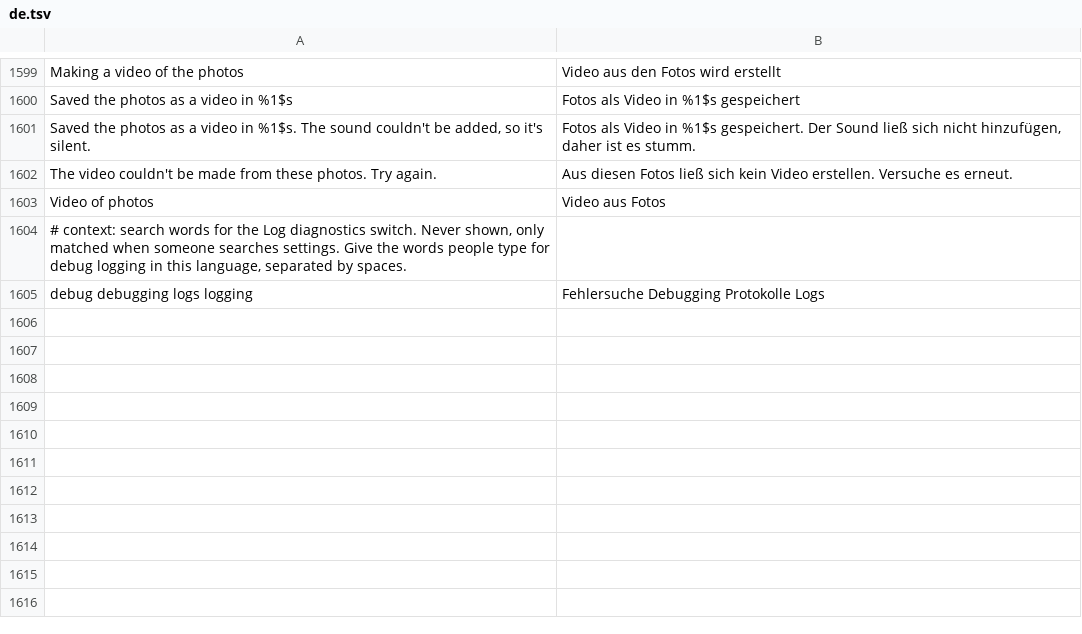
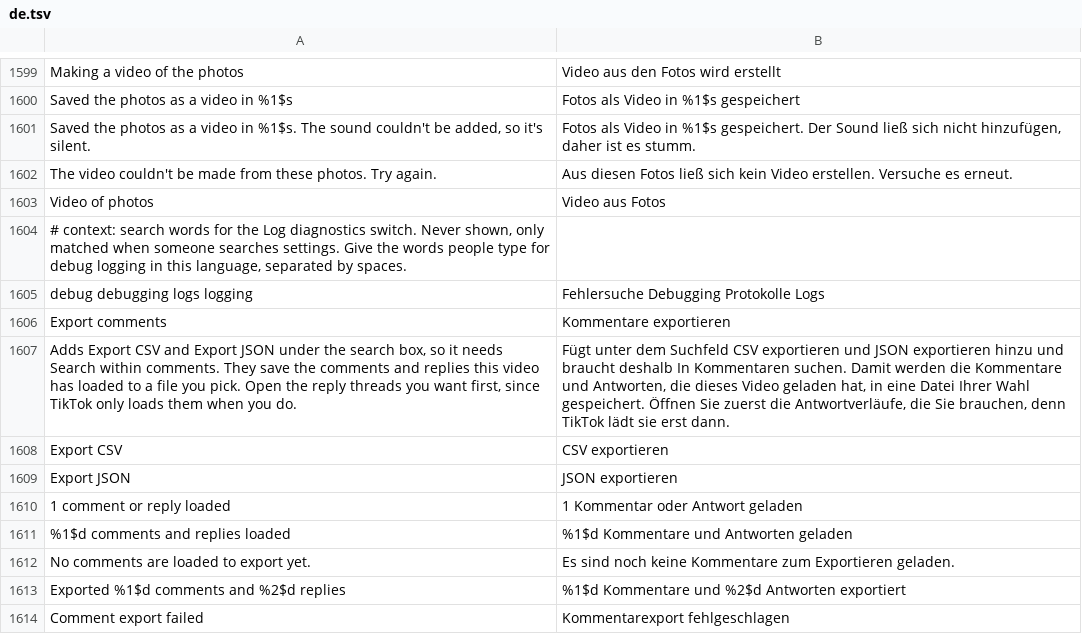
Before and after one commit to SA-SUJON/HushFeed, a TSV file: extensions/tiktok/src/main/l10n/de.tsv, drawn as a sheet; only a part is shown, gaps mark what is left out.

```diff
--- a/extensions/tiktok/src/main/l10n/de.tsv
+++ b/extensions/tiktok/src/main/l10n/de.tsv
@@ -1605 +1605,10 @@ Video of photos	Video aus Fotos
 debug debugging logs logging	Fehlersuche Debugging Protokolle Logs
+Export comments	Kommentare exportieren
+Adds Export CSV and Export JSON under the search box, so it needs Search within comments. They save the comments and replies this video has loaded to a file you pick. Open the reply threads you want first, since TikTok only loads them when you do.	Fügt unter dem Suchfeld CSV exportieren und JSON exportieren hinzu und braucht deshalb In Kommentaren suchen. Damit werden die Kommentare und Antworten, die dieses Video geladen hat, in eine Datei Ihrer Wahl gespeichert. Öffnen Sie zuerst die Antwortverläufe, die Sie brauchen, denn TikTok lädt sie erst dann.
+Export CSV	CSV exportieren
+Export JSON	JSON exportieren
+1 comment or reply loaded	1 Kommentar oder Antwort geladen
+%1$d comments and replies loaded	%1$d Kommentare und Antworten geladen
+No comments are loaded to export yet.	Es sind noch keine Kommentare zum Exportieren geladen.
+Exported %1$d comments and %2$d replies	%1$d Kommentare und %2$d Antworten exportiert
+Comment export failed	Kommentarexport fehlgeschlagen
```
Also changed, not shown: extensions/tiktok/src/main/l10n/az.tsv, extensions/tiktok/src/main/l10n/es.tsv, 17 other files.
